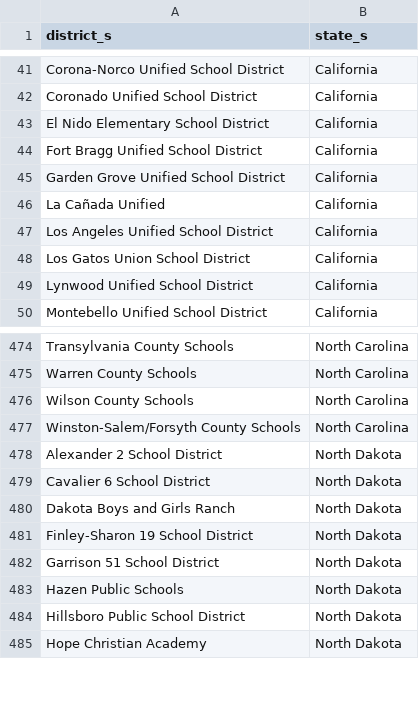
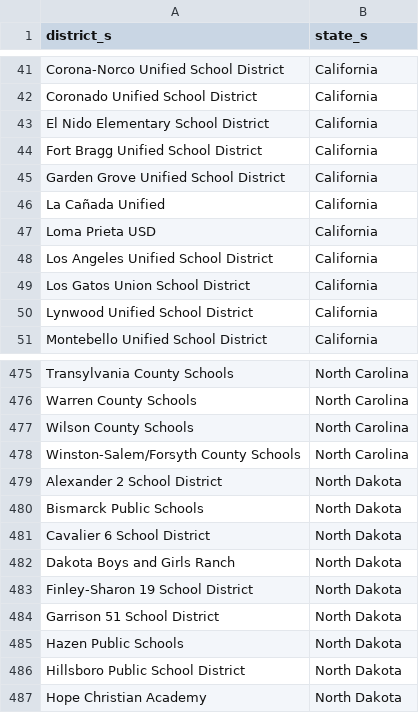
Before and after one commit to rodriguezjorgex/code-dot-org, a CSV file: pegasus/data/cdo-district-partners.csv, drawn as a sheet; only a part is shown, gaps mark what is left out; the diff names each change by its address in the sheet, - before the commit and + after, or states it on an @@ line.

Commit message:
staging content changes (-robo-commit)

```diff
--- a/pegasus/data/cdo-district-partners.csv
+++ b/pegasus/data/cdo-district-partners.csv
+row 47: Loma Prieta USD | California
+row 480: Bismarck Public Schools | North Dakota
```
